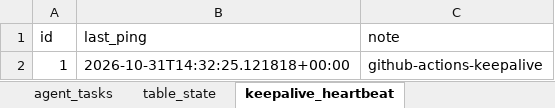
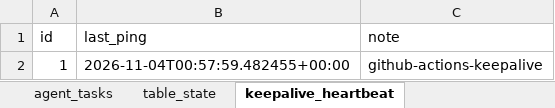
Before and after one commit to blackars/MiniBase-Web, an Excel workbook: backups/MiniBase_latest.xlsx, sheet keepalive_heartbeat, drawn as a sheet; values as stored, in another font and other column widths than the file's, no borders; the diff names each change by its address in the sheet, - before the commit and + after, or states it on an @@ line.

Commit message:
backup: MiniBase 2026-11-04 [skip ci]

```diff
--- a/backups/MiniBase_latest.xlsx (sheet keepalive_heartbeat)
+++ b/backups/MiniBase_latest.xlsx (sheet keepalive_heartbeat)
-B2 (last_ping): 2026-10-31T14:32:25.121818+00:00
+B2 (last_ping): 2026-11-04T00:57:59.482455+00:00
```
Also changed, not shown: 3 other files.
